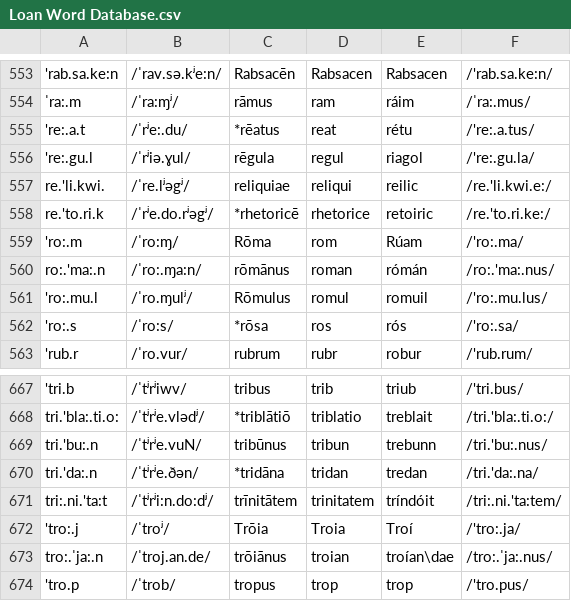
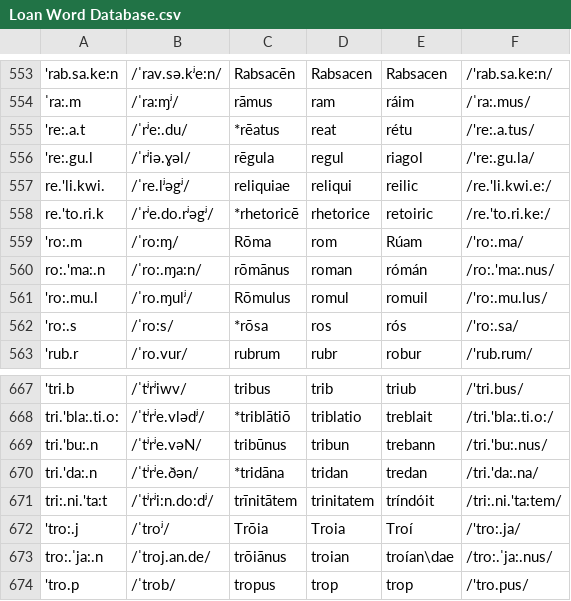
Before and after one commit to bowersd/lat2sgaLoans, a CSV file: monteCarlo/Loan Word Database.csv, drawn as a sheet; only a part is shown, gaps mark what is left out; the diff covers the shown part only; the diff names each change by its address in the sheet, - before the commit and + after, or states it on an @@ line.

```diff
--- a/monteCarlo/Loan Word Database.csv
+++ b/monteCarlo/Loan Word Database.csv
-B556: /ˈrʲiə.ɣul/
+B556: /ˈrʲiə.ɣəl/
-B669: /ˈtʲrʲe.vuN/
+B669: /ˈtʲrʲe.vəN/
-E669: trebunn
+E669: trebann
```
Also changed, not shown: 15 edited cells elsewhere in this file.
